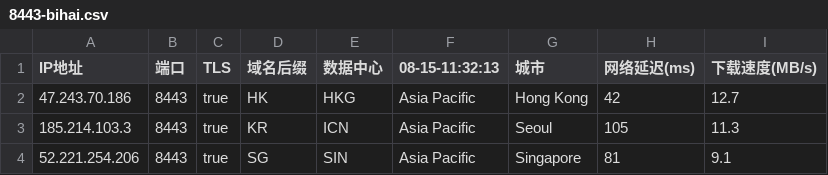
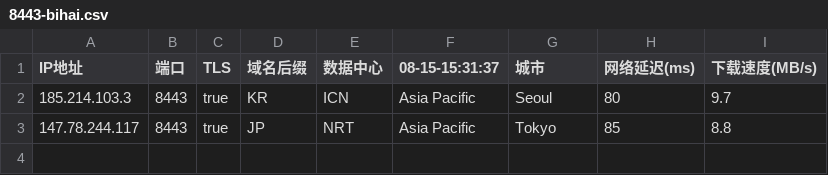
Before and after one commit to chuansuodiqiu/DownlodKV, a CSV file: 8443-bihai.csv, drawn as a sheet.

```diff
--- a/8443-bihai.csv
+++ b/8443-bihai.csv
@@ -1,4 +1,3 @@
-IP地址,端口,TLS,域名后缀,数据中心,08-15-11:32:13,城市,网络延迟(ms),下载速度(MB/s)
-47.243.70.186,8443,true,HK,HKG,Asia Pacific,Hong Kong,42,12.7
-185.214.103.3,8443,true,KR,ICN,Asia Pacific,Seoul,105,11.3
-52.221.254.206,8443,true,SG,SIN,Asia Pacific,Singapore,81,9.1
+IP地址,端口,TLS,域名后缀,数据中心,08-15-15:31:37,城市,网络延迟(ms),下载速度(MB/s)
+185.214.103.3,8443,true,KR,ICN,Asia Pacific,Seoul,80,9.7
+147.78.244.117,8443,true,JP,NRT,Asia Pacific,Tokyo,85,8.8
```
Also changed, not shown: 5 other files.
